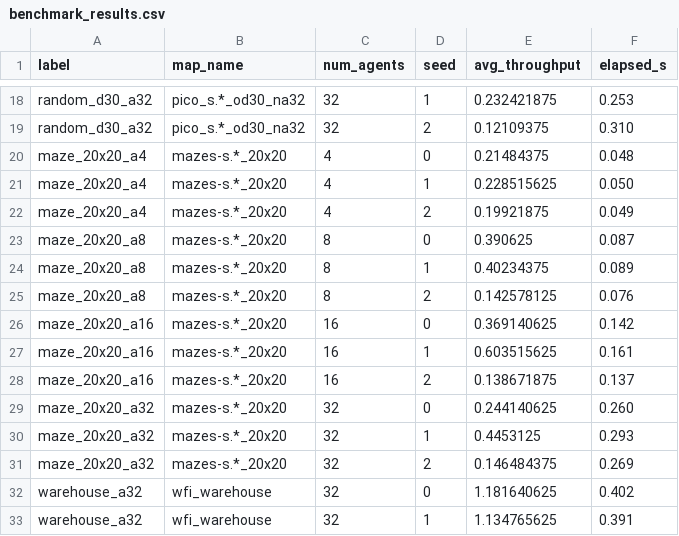
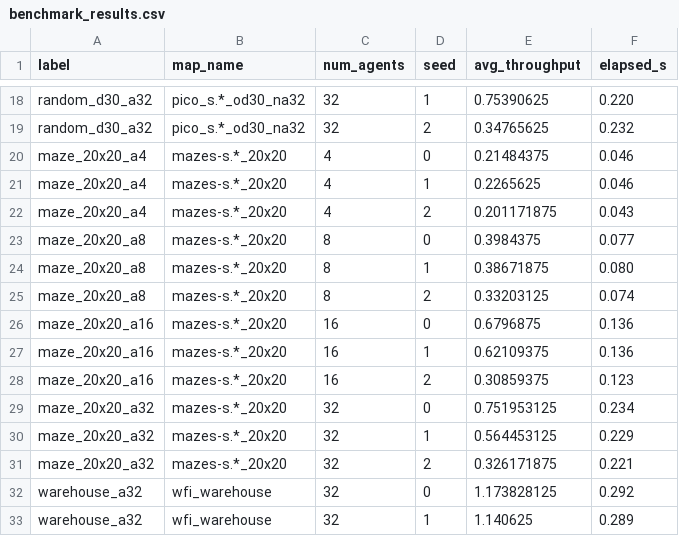
Before and after one commit to Asos75/MultiAgent, a CSV file: code/local_leaders_cpp/results/benchmark_results.csv, drawn as a sheet; only a part is shown, gaps mark what is left out; the diff covers the shown part only; the diff names each change by its address in the sheet, - before the commit and + after, or states it on an @@ line.

```diff
--- a/code/local_leaders_cpp/results/benchmark_results.csv
+++ b/code/local_leaders_cpp/results/benchmark_results.csv
-E18 (avg_throughput): 0.232421875
+E18 (avg_throughput): 0.75390625
-F18 (elapsed_s): 0.253
+F18 (elapsed_s): 0.220
-E19 (avg_throughput): 0.12109375
+E19 (avg_throughput): 0.34765625
-F19 (elapsed_s): 0.310
+F19 (elapsed_s): 0.232
-F20 (elapsed_s): 0.048
+F20 (elapsed_s): 0.046
-E21 (avg_throughput): 0.228515625
+E21 (avg_throughput): 0.2265625
-F21 (elapsed_s): 0.050
+F21 (elapsed_s): 0.046
-E22 (avg_throughput): 0.19921875
+E22 (avg_throughput): 0.201171875
-F22 (elapsed_s): 0.049
+F22 (elapsed_s): 0.043
-E23 (avg_throughput): 0.390625
+E23 (avg_throughput): 0.3984375
-F23 (elapsed_s): 0.087
+F23 (elapsed_s): 0.077
-E24 (avg_throughput): 0.40234375
+E24 (avg_throughput): 0.38671875
-F24 (elapsed_s): 0.089
+F24 (elapsed_s): 0.080
-E25 (avg_throughput): 0.142578125
+E25 (avg_throughput): 0.33203125
-F25 (elapsed_s): 0.076
+F25 (elapsed_s): 0.074
-E26 (avg_throughput): 0.369140625
+E26 (avg_throughput): 0.6796875
-F26 (elapsed_s): 0.142
+F26 (elapsed_s): 0.136
-E27 (avg_throughput): 0.603515625
+E27 (avg_throughput): 0.62109375
-F27 (elapsed_s): 0.161
+F27 (elapsed_s): 0.136
-E28 (avg_throughput): 0.138671875
+E28 (avg_throughput): 0.30859375
-F28 (elapsed_s): 0.137
+F28 (elapsed_s): 0.123
-E29 (avg_throughput): 0.244140625
+E29 (avg_throughput): 0.751953125
-F29 (elapsed_s): 0.260
+F29 (elapsed_s): 0.234
-E30 (avg_throughput): 0.4453125
+E30 (avg_throughput): 0.564453125
-F30 (elapsed_s): 0.293
+F30 (elapsed_s): 0.229
-E31 (avg_throughput): 0.146484375
+E31 (avg_throughput): 0.326171875
-F31 (elapsed_s): 0.269
+F31 (elapsed_s): 0.221
-E32 (avg_throughput): 1.181640625
+E32 (avg_throughput): 1.173828125
-F32 (elapsed_s): 0.402
+F32 (elapsed_s): 0.292
-E33 (avg_throughput): 1.134765625
+E33 (avg_throughput): 1.140625
-F33 (elapsed_s): 0.391
+F33 (elapsed_s): 0.289
```
Also changed, not shown: 39 edited cells elsewhere in this file, 15 other files.
